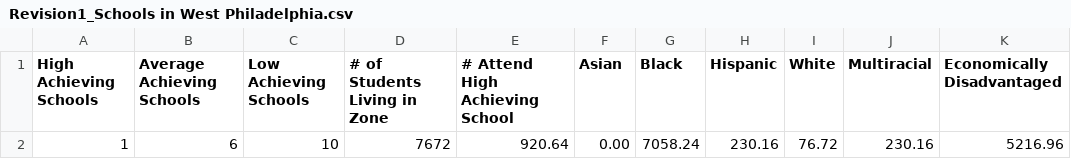
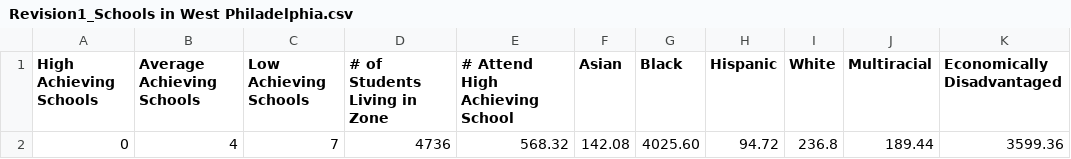
Before and after one commit to jeymss/Data-visualizatin-fiverr-project-2, a CSV file: Revision1_Schools in West Philadelphia.csv, drawn as a sheet; removed rows and columns are numbered as before the commit, all else as after; the diff names each change by its address in the sheet, - before the commit and + after, or states it on an @@ line.

Commit message:
revision 1 sheet 5

```diff
--- a/Revision1_Schools in West Philadelphia.csv
+++ b/Revision1_Schools in West Philadelphia.csv
-row 2: 1 | 6 | 10 | 7672 | 920.64 | 0.00 | 7058.24 | 230.16 | 76.72 | 230.16 | 5216.96
+row 2: 0 | 4 | 7 | 4736 | 568.32 | 142.08 | 4025.60 | 94.72 | 236.8 | 189.44 | 3599.36
```
